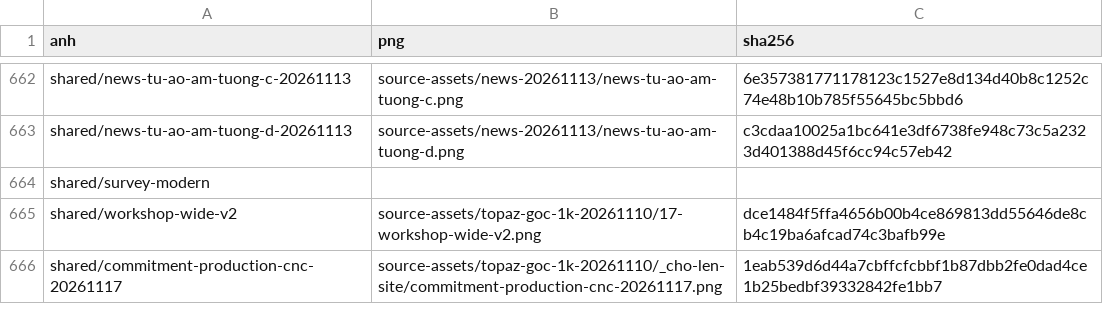
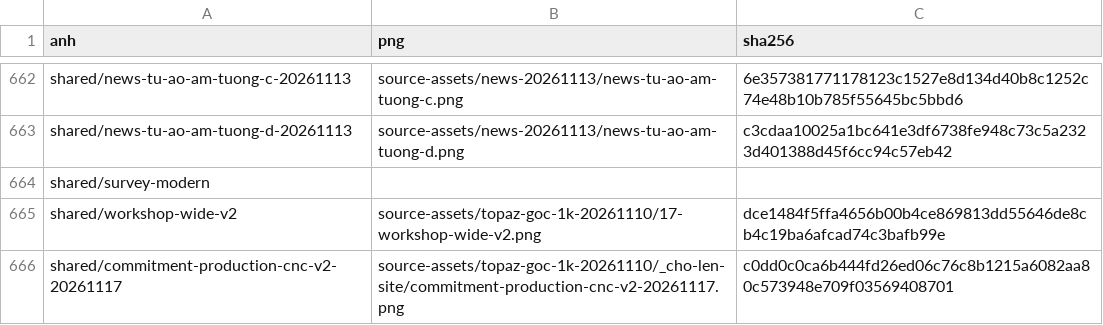
Before and after one commit to advertruongthinh-code/TruongThinhWebsite, a CSV file: docs/operations/png-goc.csv, drawn as a sheet; only a part is shown, gaps mark what is left out.

```diff
--- a/docs/operations/png-goc.csv
+++ b/docs/operations/png-goc.csv
@@ -665,2 +665,2 @@ shared/survey-modern,,
 shared/workshop-wide-v2,source-assets/topaz-goc-1k-20261110/17-workshop-wide-v2.png,dce1484f5ffa4656b00b4ce869813dd55646de8cb4c19ba6afcad74c3bafb99e
-shared/commitment-production-cnc-20261117,source-assets/topaz-goc-1k-20261110/_cho-len-site/commitment-production-cnc-20261117.png,1eab539d6d44a7cbffcfcbbf1b87dbb2fe0dad4ce1b25bedbf39332842fe1bb7
+shared/commitment-production-cnc-v2-20261117,source-assets/topaz-goc-1k-20261110/_cho-len-site/commitment-production-cnc-v2-20261117.png,c0dd0c0ca6b444fd26ed06c76c8b1215a6082aa80c573948e709f03569408701
```
Also changed, not shown: 26 other files.
